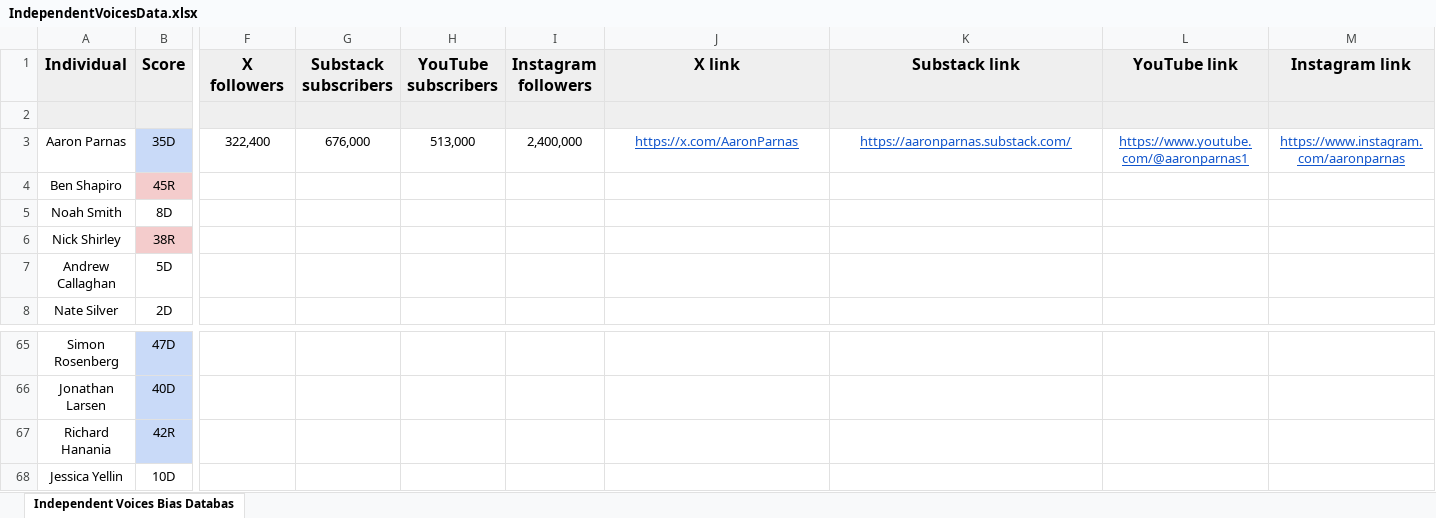
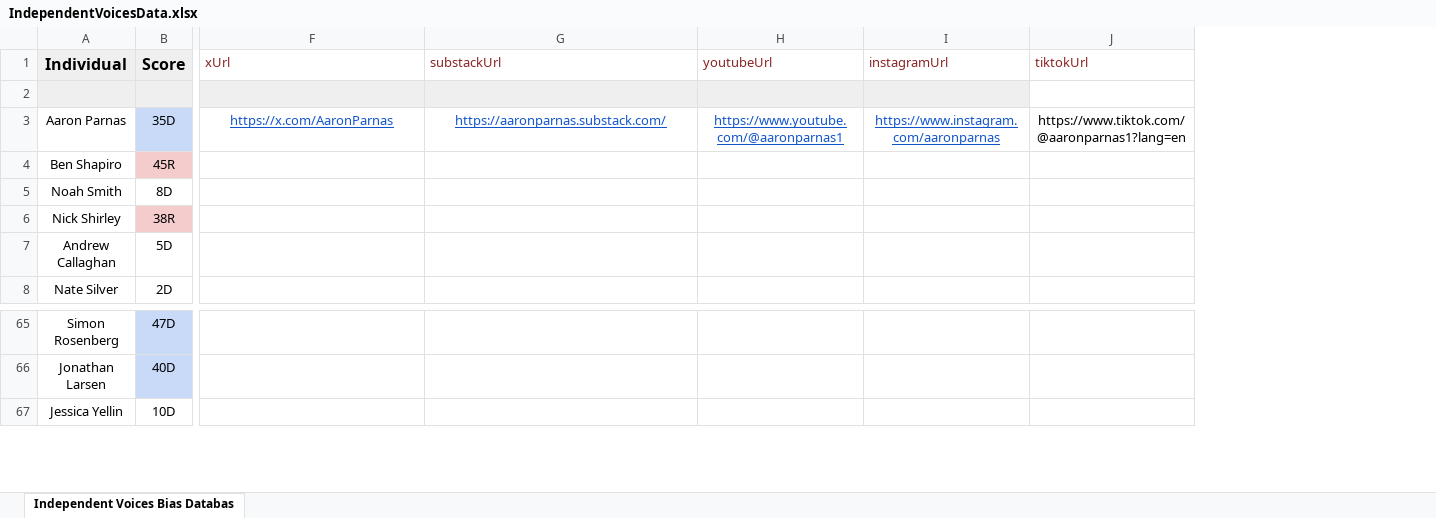
Before and after one commit to dillywilly1123/bias-database-app, an Excel workbook: IndependentVoicesData.xlsx, sheet Independent Voices Bias Databas, drawn as a sheet; only a part is shown, gaps mark what is left out; values as stored, in another font and other column widths than the file's, no borders; removed rows and columns are numbered as before the commit, all else as after; rows hold the shown columns only; the diff names each change by its address in the sheet, - before the commit and + after, or states it on an @@ line.

```diff
--- a/IndependentVoicesData.xlsx (sheet Independent Voices Bias Databas)
+++ b/IndependentVoicesData.xlsx (sheet Independent Voices Bias Databas)
-column F (X followers), row 3: 322,400
-column G (Substack subscribers), row 3: 676,000
-column H (YouTube subscribers), row 3: 513,000
-column I (Instagram followers), row 3: 2,400,000
+column J (tiktokUrl), row 3: https://www.tiktok.com/@aaronparnas1?lang=en
-F1: X link
+F1: xUrl
@@ F1:I1 fill: #EFEFEF → none, bold: on → off, text colour: black → #8A2424, text size: smaller, alignment: center → left @@
-G1: Substack link
+G1: substackUrl
-H1: YouTube link
+H1: youtubeUrl
-I1: Instagram link
+I1: instagramUrl
-row 67: Richard Hanania | 42R
```
Also changed, not shown: 3 other files.
